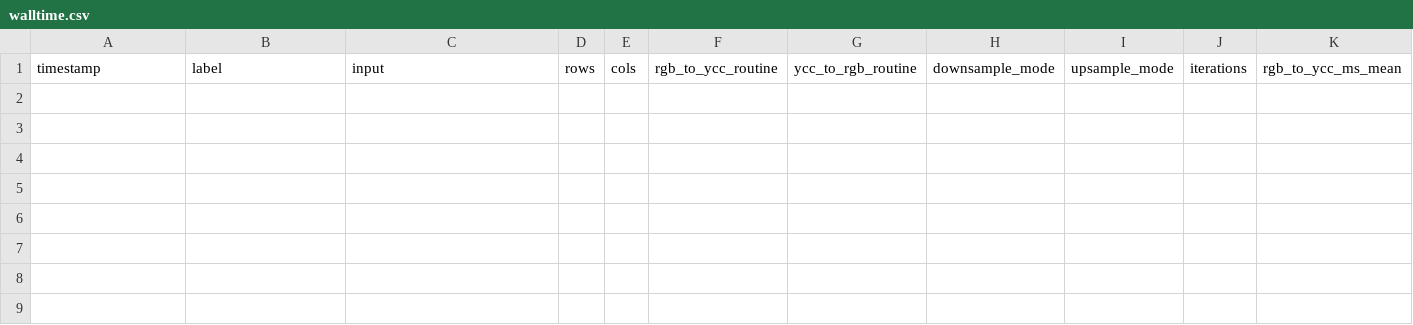
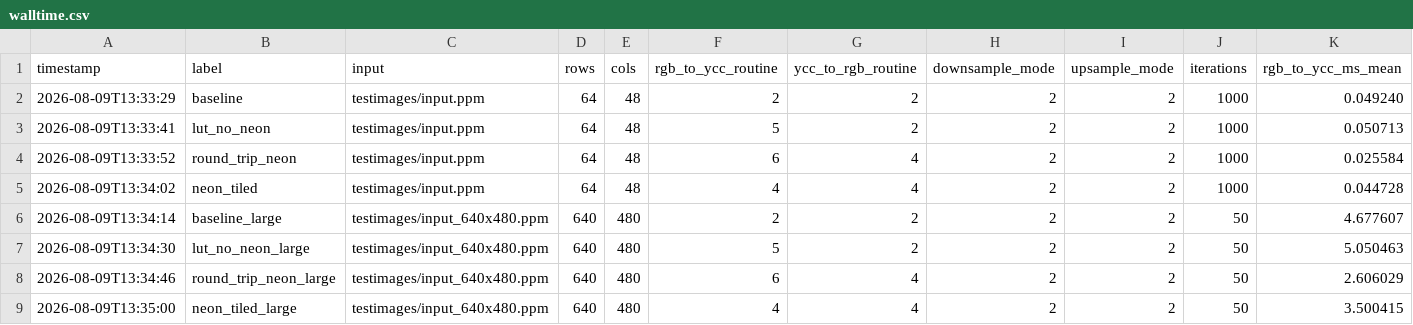
Before and after one commit to MatthewHightech/SENG440RGB-YCC, a CSV file: src/full_conversion/metrics/walltime.csv, drawn as a sheet; only a part is shown; rows hold the shown columns only; the diff names each change by its address in the sheet, - before the commit and + after, or states it on an @@ line.

Commit message:
Full profile metrics round 1

```diff
--- a/src/full_conversion/metrics/walltime.csv
+++ b/src/full_conversion/metrics/walltime.csv
+row 2: 2026-08-09T13:33:29 | baseline | testimages/input.ppm | 64 | 48 | 2 | 2 | 2 | 2 | 1000 | 0.049240
+row 3: 2026-08-09T13:33:41 | lut_no_neon | testimages/input.ppm | 64 | 48 | 5 | 2 | 2 | 2 | 1000 | 0.050713
+row 4: 2026-08-09T13:33:52 | round_trip_neon | testimages/input.ppm | 64 | 48 | 6 | 4 | 2 | 2 | 1000 | 0.025584
+row 5: 2026-08-09T13:34:02 | neon_tiled | testimages/input.ppm | 64 | 48 | 4 | 4 | 2 | 2 | 1000 | 0.044728
+row 6: 2026-08-09T13:34:14 | baseline_large | testimages/input_640x480.ppm | 640 | 480 | 2 | 2 | 2 | 2 | 50 | 4.677607
+row 7: 2026-08-09T13:34:30 | lut_no_neon_large | testimages/input_640x480.ppm | 640 | 480 | 5 | 2 | 2 | 2 | 50 | 5.050463
+row 8: 2026-08-09T13:34:46 | round_trip_neon_large | testimages/input_640x480.ppm | 640 | 480 | 6 | 4 | 2 | 2 | 50 | 2.606029
+row 9: 2026-08-09T13:35:00 | neon_tiled_large | testimages/input_640x480.ppm | 640 | 480 | 4 | 4 | 2 | 2 | 50 | 3.500415
```
Also changed, not shown: 18 other files.
